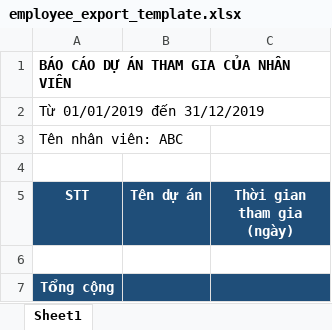
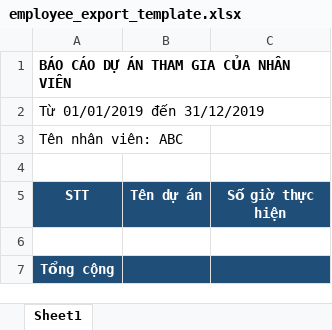
Before and after one commit to luanpm88/gnscore, an Excel workbook: templates/employee_export_template.xlsx, sheet Sheet1, drawn as a sheet; values as stored, in another font and other column widths than the file's, no borders; the diff names each change by its address in the sheet, - before the commit and + after, or states it on an @@ line.

```diff
--- a/templates/employee_export_template.xlsx (sheet Sheet1)
+++ b/templates/employee_export_template.xlsx (sheet Sheet1)
-C5: Thời gian tham gia (ngày)
+C5: Số giờ thực hiện
```
Also changed, not shown: templates/project_export_template.xlsx, 6 other files.
